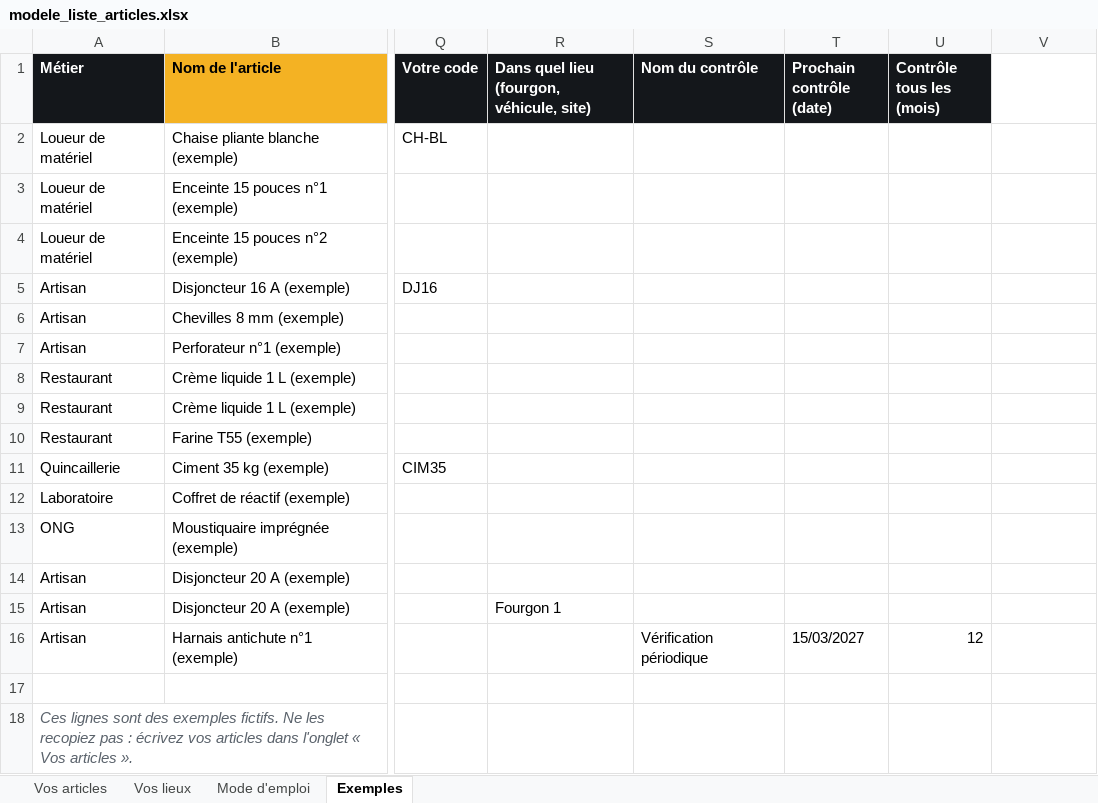
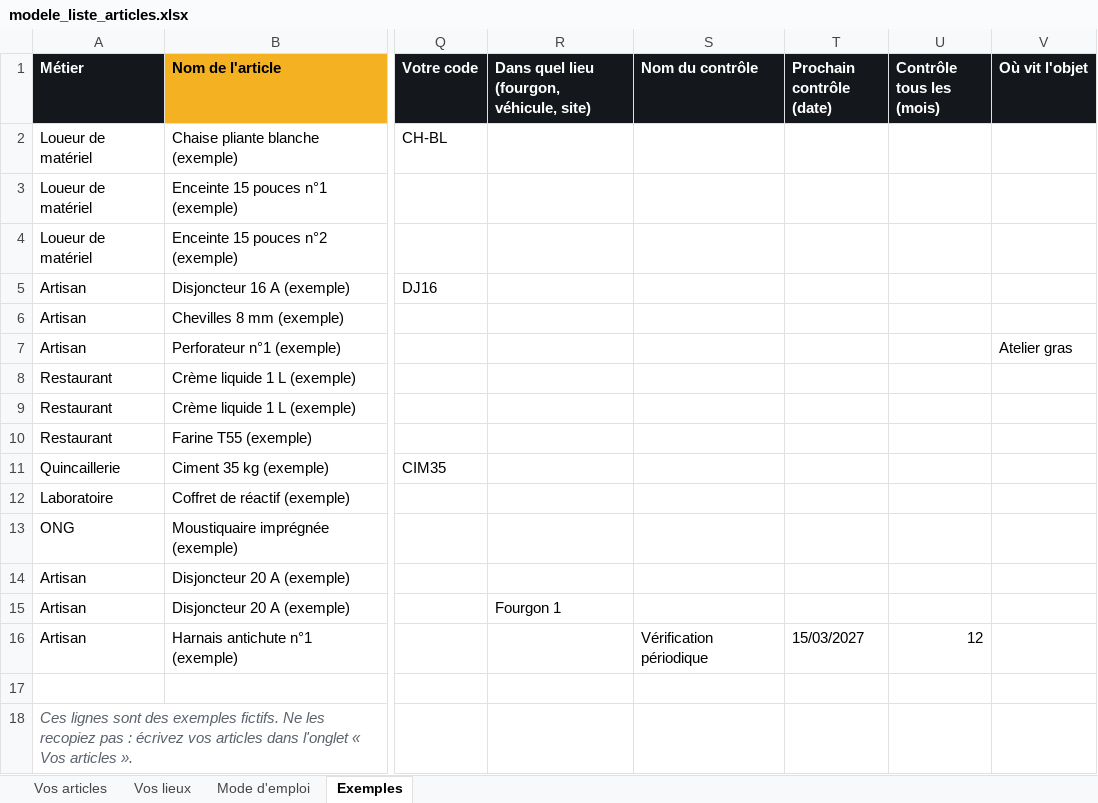
Before and after one commit to NEXUXSTELAR/rayon-demo-publique, an Excel workbook: modele_liste_articles.xlsx, sheet Exemples, drawn as a sheet; only a part is shown, gaps mark what is left out; values as stored, in another font and other column widths than the file's, no borders; the diff names each change by its address in the sheet, - before the commit and + after, or states it on an @@ line.

```diff
--- a/modele_liste_articles.xlsx (sheet Exemples)
+++ b/modele_liste_articles.xlsx (sheet Exemples)
-V1: (empty)
+V1: Où vit l'objet
-V1 fill: none
+V1 fill: #14171B
-V7 (Où vit l'objet): (empty)
+V7 (Où vit l'objet): Atelier gras
```
Also changed, not shown: sheet Vos articles, sheet Mode d'emploi, 4 other files.
